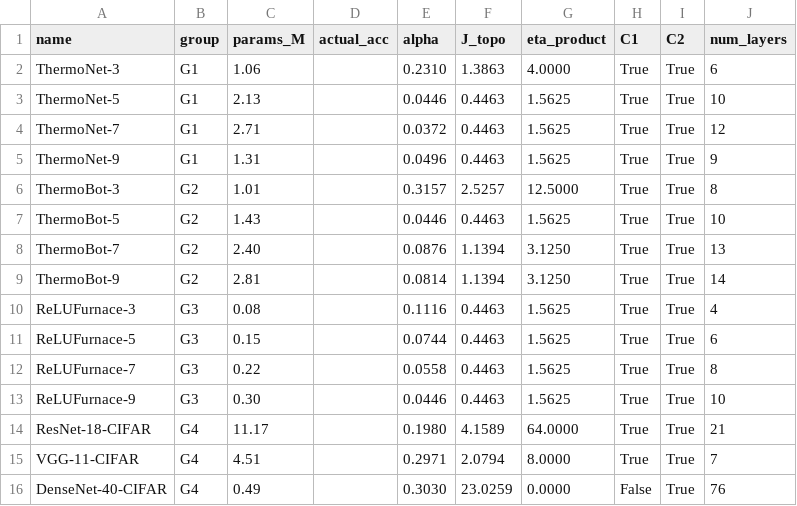
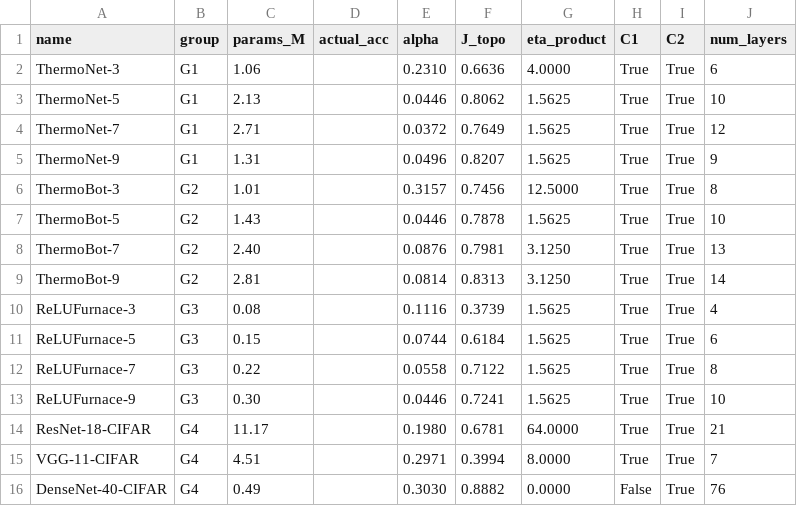
Before and after one commit to xliu203/ThermoRG-NN, a CSV file: phase_a_summary.csv, drawn as a sheet.

Commit message:
Fix J_topo definition: use code exp(-mean|log eta)) not ln(eta_product)
- ResNet-18: 4.16 → 0.678
- VGG-11: 2.08 → 0.399
- DenseNet-40: 23.03 → 0.888
- All ThermoNet/Botto/Furnace families corrected

Added paper_draft_v1.tex: Theory + Experiments + Discussion sections

```diff
--- a/phase_a_summary.csv
+++ b/phase_a_summary.csv
@@ -1,16 +1,16 @@
 name,group,params_M,actual_acc,alpha,J_topo,eta_product,C1,C2,num_layers
-ThermoNet-3,G1,1.06,,0.2310,1.3863,4.0000,True,True,6
-ThermoNet-5,G1,2.13,,0.0446,0.4463,1.5625,True,True,10
-ThermoNet-7,G1,2.71,,0.0372,0.4463,1.5625,True,True,12
-ThermoNet-9,G1,1.31,,0.0496,0.4463,1.5625,True,True,9
-ThermoBot-3,G2,1.01,,0.3157,2.5257,12.5000,True,True,8
-ThermoBot-5,G2,1.43,,0.0446,0.4463,1.5625,True,True,10
-ThermoBot-7,G2,2.40,,0.0876,1.1394,3.1250,True,True,13
-ThermoBot-9,G2,2.81,,0.0814,1.1394,3.1250,True,True,14
-ReLUFurnace-3,G3,0.08,,0.1116,0.4463,1.5625,True,True,4
-ReLUFurnace-5,G3,0.15,,0.0744,0.4463,1.5625,True,True,6
-ReLUFurnace-7,G3,0.22,,0.0558,0.4463,1.5625,True,True,8
-ReLUFurnace-9,G3,0.30,,0.0446,0.4463,1.5625,True,True,10
-ResNet-18-CIFAR,G4,11.17,,0.1980,4.1589,64.0000,True,True,21
-VGG-11-CIFAR,G4,4.51,,0.2971,2.0794,8.0000,True,True,7
-DenseNet-40-CIFAR,G4,0.49,,0.3030,23.0259,0.0000,False,True,76
+ThermoNet-3,G1,1.06,,0.2310,0.6636,4.0000,True,True,6
+ThermoNet-5,G1,2.13,,0.0446,0.8062,1.5625,True,True,10
+ThermoNet-7,G1,2.71,,0.0372,0.7649,1.5625,True,True,12
+ThermoNet-9,G1,1.31,,0.0496,0.8207,1.5625,True,True,9
+ThermoBot-3,G2,1.01,,0.3157,0.7456,12.5000,True,True,8
+ThermoBot-5,G2,1.43,,0.0446,0.7878,1.5625,True,True,10
+ThermoBot-7,G2,2.40,,0.0876,0.7981,3.1250,True,True,13
+ThermoBot-9,G2,2.81,,0.0814,0.8313,3.1250,True,True,14
+ReLUFurnace-3,G3,0.08,,0.1116,0.3739,1.5625,True,True,4
+ReLUFurnace-5,G3,0.15,,0.0744,0.6184,1.5625,True,True,6
+ReLUFurnace-7,G3,0.22,,0.0558,0.7122,1.5625,True,True,8
+ReLUFurnace-9,G3,0.30,,0.0446,0.7241,1.5625,True,True,10
+ResNet-18-CIFAR,G4,11.17,,0.1980,0.6781,64.0000,True,True,21
+VGG-11-CIFAR,G4,4.51,,0.2971,0.3994,8.0000,True,True,7
+DenseNet-40-CIFAR,G4,0.49,,0.3030,0.8882,0.0000,False,True,76
```
Also changed, not shown: 2 other files.
